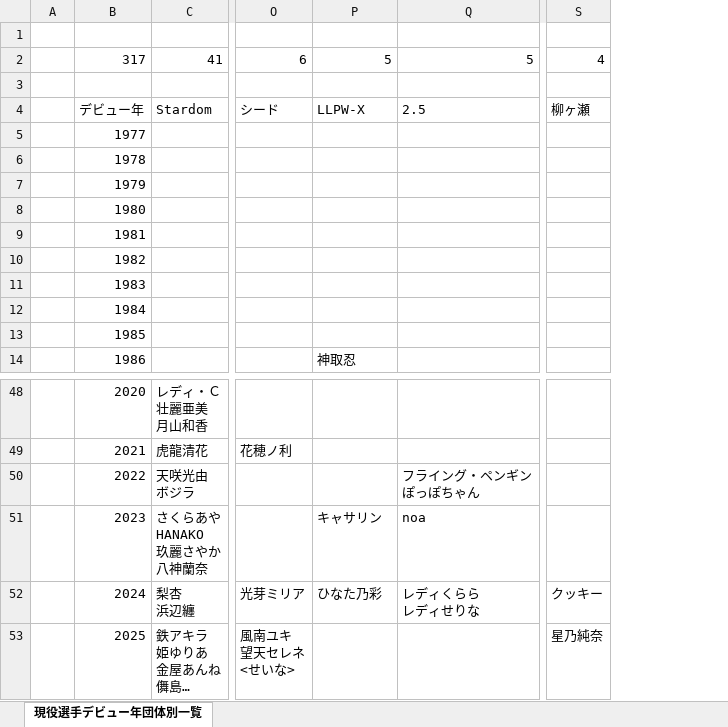
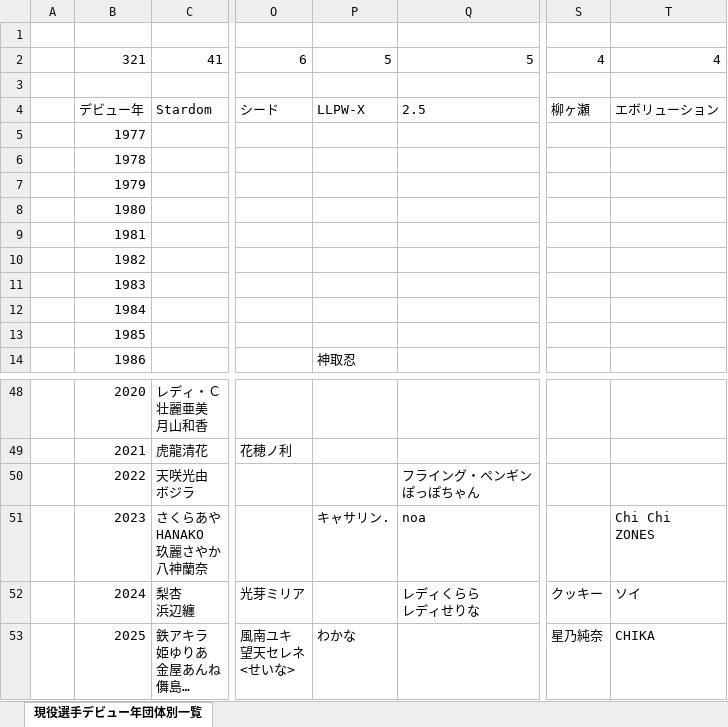
Before and after one commit to nakawankuma/joshi_wrestling_data, an Excel workbook: woman-excel.xlsx, sheet 現役選手デビュー年団体別一覧, drawn as a sheet; only a part is shown, gaps mark what is left out; long unchanged cells end in …; values as stored, in another font and other column widths than the file's, no borders; table styles not drawn; ↵ is a line break in a cell; the diff names each change by its address in the sheet, - before the commit and + after, or states it on an @@ line.

```diff
--- a/woman-excel.xlsx (sheet 現役選手デビュー年団体別一覧)
+++ b/woman-excel.xlsx (sheet 現役選手デビュー年団体別一覧)
+column T, rows 2-4: 4 |  | エボリューション; rows 51-53: Chi Chi ↵ ZONES | ソイ | CHIKA
-B2: 317
+B2: 321
-P51: キャサリン
+P51: キャサリン.
-P52: ひなた乃彩
+P52: (empty)
-P53: (empty)
+P53: わかな
```
Also changed, not shown: formulas that keep their value, 1 other file.
